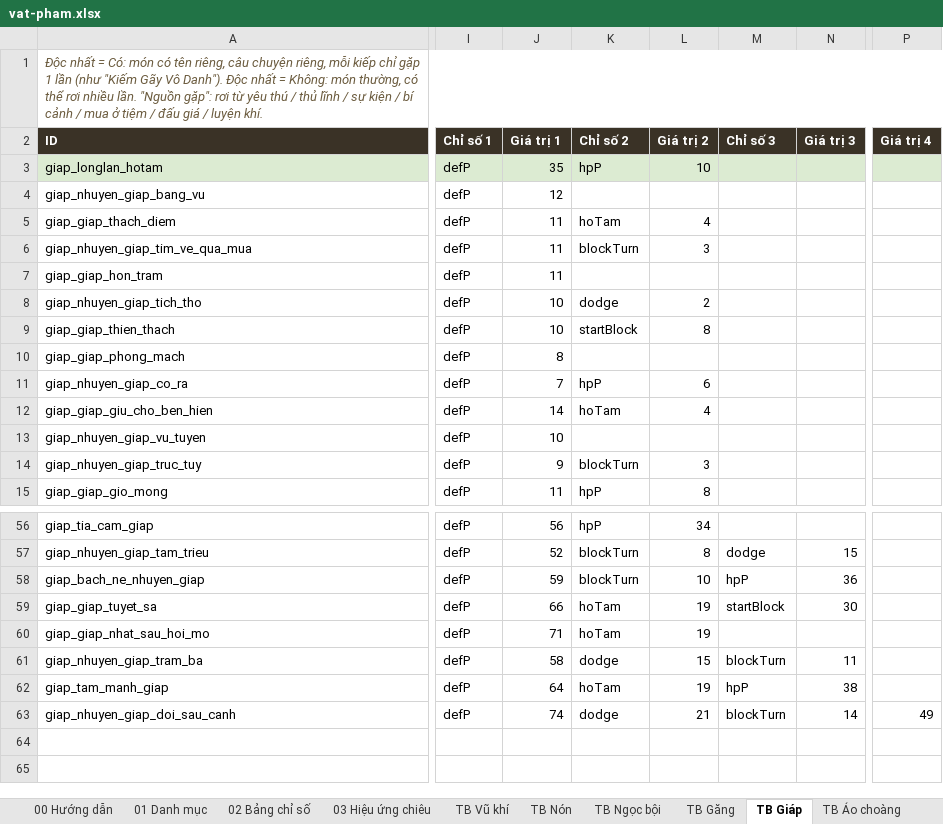
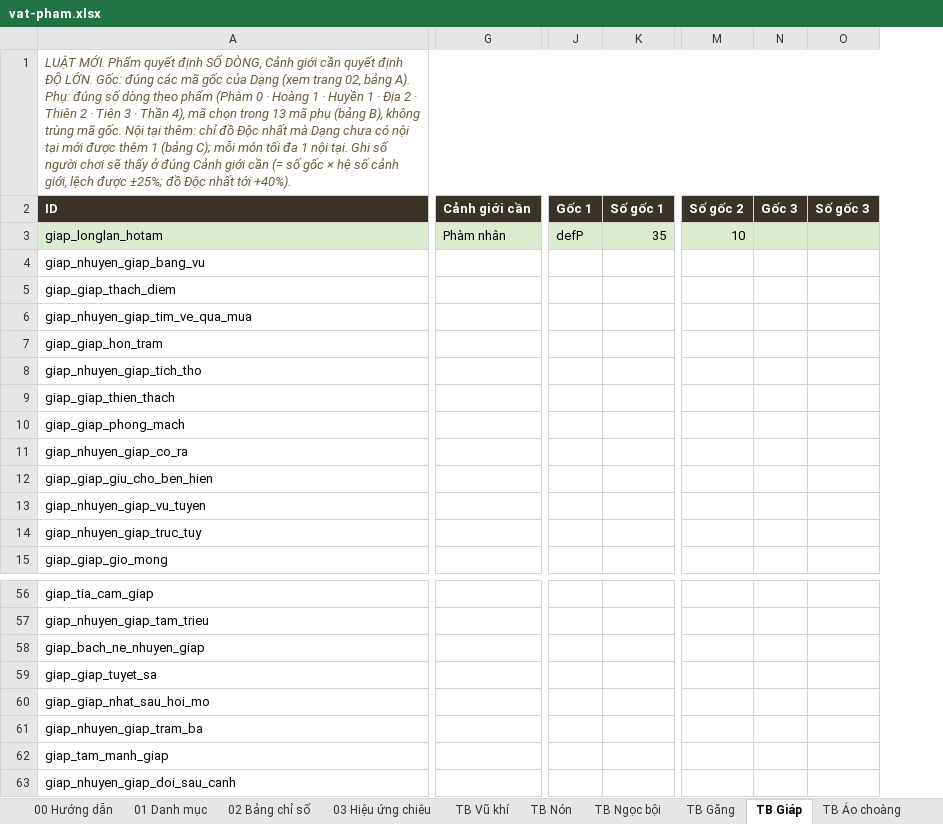
Before and after one commit to khanfaun/Sect, an Excel workbook: docs/vat-pham.xlsx, sheet TB Giáp, drawn as a sheet; only a part is shown, gaps mark what is left out; values as stored, in another font and other column widths than the file's, no borders; removed rows and columns are numbered as before the commit, all else as after; the diff covers the shown part only; the diff names each change by its address in the sheet, - before the commit and + after, or states it on an @@ line.

```diff
--- a/docs/vat-pham.xlsx (sheet TB Giáp)
+++ b/docs/vat-pham.xlsx (sheet TB Giáp)
+column G (Cảnh giới cần), row 3: Phàm nhân
-column I (Chỉ số 1), rows 3-15: all defP; rows 56-63: all defP
-column J (Giá trị 1), rows 3-15: 35 | 12 | 11 | 11 | 11 | 10 | 10 | 8 | 7 | 14 | 10 | 9 | 11; rows 56-63: 56 | 52 | 59 | 66 | 71 | 58 | 64 | 74
-column K (Chỉ số 2), rows 3-15: hpP |  | hoTam | blockTurn |  | dodge | startBlock |  | hpP | hoTam |  | blockTurn | hpP; rows 56-63: hpP | blockTurn | blockTurn | hoTam | hoTam | dodge | hoTam | dodge
-column L (Giá trị 2), rows 3-15: 10 |  | 4 | 3 |  | 2 | 8 |  | 6 | 4 |  | 3 | 8; rows 56-63: 34 | 8 | 10 | 19 | 19 | 15 | 19 | 21
-column M (Chỉ số 3), rows 57-63: dodge | hpP | startBlock |  | blockTurn | hpP | blockTurn
-column N (Giá trị 3), rows 57-63: 15 | 36 | 30 |  | 11 | 38 | 14
+column J (Gốc 1), row 3: defP
+column K (Số gốc 1), row 3: 35
-column P (Giá trị 4), row 63: 49
+column M (Số gốc 2), row 3: 10
+column N (Gốc 3), empty
+column O (Số gốc 3), empty
-A1 (ID): Độc nhất = Có: món có tên riêng, câu chuyện riêng, mỗi kiếp chỉ gặp 1 lần (như "Kiếm Gãy Vô Danh"). Độc nhất = Không: món thường, có thể rơi nhiều lần. "Nguồn gặp": rơi từ yêu thú / thủ lĩnh / sự kiện / bí cảnh / mua ở tiệm / đấu giá / luyện khí.
+A1 (ID): LUẬT MỚI. Phẩm quyết định SỐ DÒNG, Cảnh giới cần quyết định ĐỘ LỚN. Gốc: đúng các mã gốc của Dạng (xem trang 02, bảng A). Phụ: đúng số dòng theo phẩm (Phàm 0 · Hoàng 1 · Huyền 1 · Địa 2 · Thiên 2 · Tiên 3 · Thần 4), mã chọn trong 13 mã phụ (bảng B), không trùng mã gốc. Nội tại thêm: chỉ đồ Độc nhất mà Dạng chưa có nội tại mới được thêm 1 (bảng C); mỗi món tối đa 1 nội tại. Ghi số người chơi sẽ thấy ở đúng Cảnh giới cần (= số gốc × hệ số cảnh giới, lệch được ±25%; đồ Độc nhất tới +40%).
```
Also changed, not shown: 10 added columns and 3 edited cells elsewhere in this sheet, sheet NV Khí vận, sheet 02 Bảng chỉ số, sheet VT Trữ vật, sheet VT Hỏa chủng, sheet VT Trận pháp, sheet VT Lô đỉnh, 12 more sheets, other sheet tabs, 9 other files.
